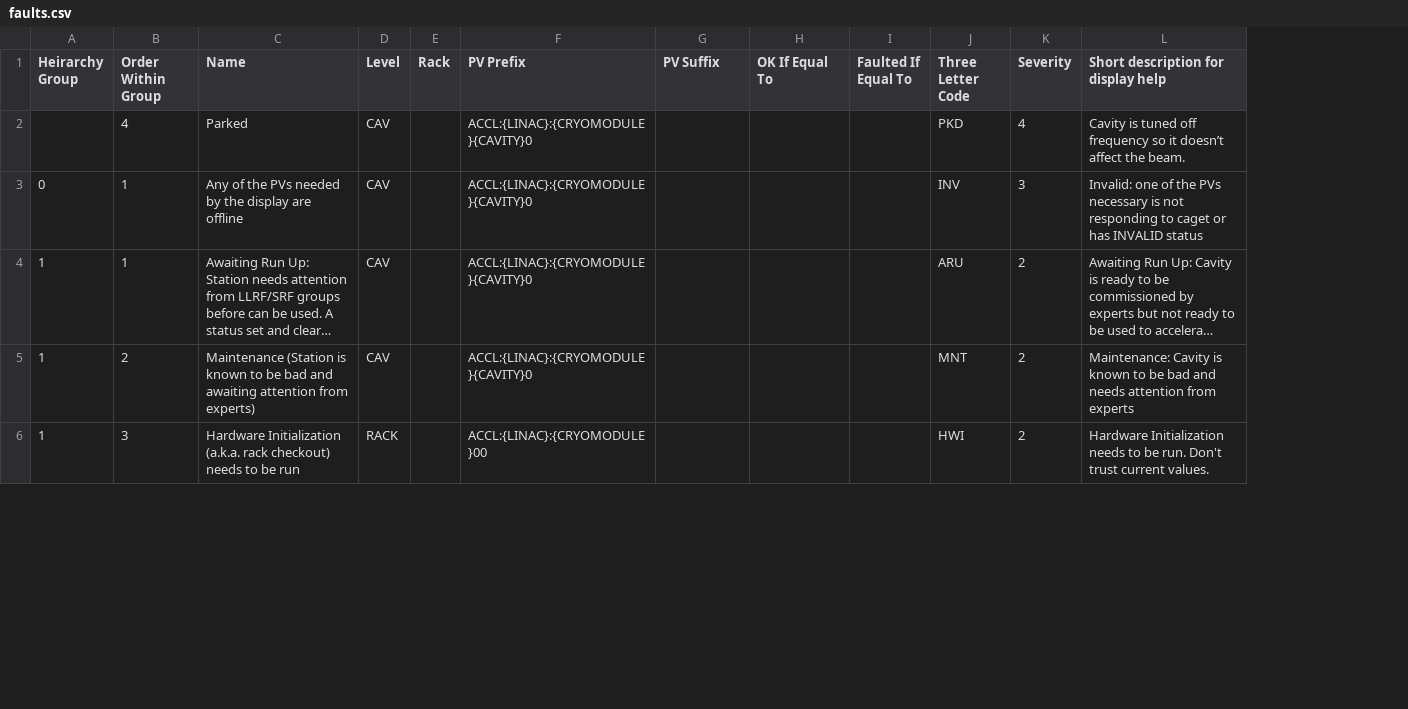
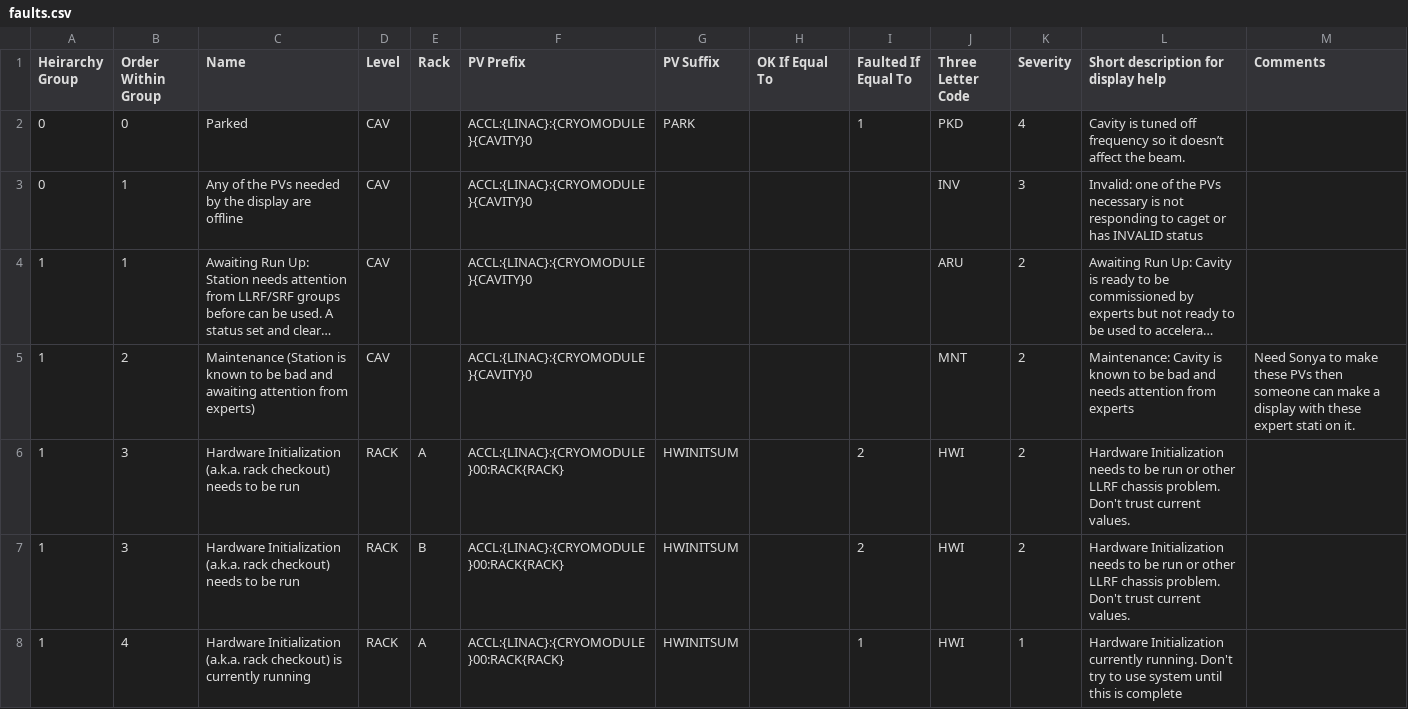
Before and after one commit to slaclab/cavityDisplay, a CSV file: BackEnd/faults.csv, drawn as a sheet; only a part is shown; long unchanged cells end in …; the diff covers the shown part only; the diff names each change by its address in the sheet, - before the commit and + after, or states it on an @@ line.

```diff
--- a/BackEnd/faults.csv
+++ b/BackEnd/faults.csv
+column M (Comments), row 5: Need Sonya to make these PVs then someone can make a display with these expert stati on it.
-A2 (Heirarchy Group): (empty)
+A2 (Heirarchy Group): 0
-B2 (Order Within Group): 4
+B2 (Order Within Group): 0
-G2 (PV Suffix): (empty)
+G2 (PV Suffix): PARK
-I2 (Faulted If Equal To): (empty)
+I2 (Faulted If Equal To): 1
-E6 (Rack): (empty)
+E6 (Rack): A
-F6 (PV Prefix): ACCL:{LINAC}:{CRYOMODULE}00
+F6 (PV Prefix): ACCL:{LINAC}:{CRYOMODULE}00:RACK{RACK}
-G6 (PV Suffix): (empty)
+G6 (PV Suffix): HWINITSUM
-I6 (Faulted If Equal To): (empty)
+I6 (Faulted If Equal To): 2
-L6: …to be run. Don't trust…
+L6: …to be run or other LLRF chassis problem. Don't trust…
+row 7: 1 | 3 | Hardware Initialization (a.k.a. rack checkout) needs to be run | RACK | B | ACCL:{LINAC}:{CRYOMODULE}00:RACK{RACK} | HWINITSUM |  | 2 | HWI | 2 | Hardware Initialization needs to be run or other LLRF chassis problem. Don't trust current values.
+row 8: 1 | 4 | Hardware Initialization (a.k.a. rack checkout) is currently running | RACK | A | ACCL:{LINAC}:{CRYOMODULE}00:RACK{RACK} | HWINITSUM |  | 1 | HWI | 1 | Hardware Initialization currently running. Don't try to use system until this is complete
```
Also changed, not shown: 3 added rows, 2 removed rows and 25 edited cells elsewhere in this file, 1 other file.
